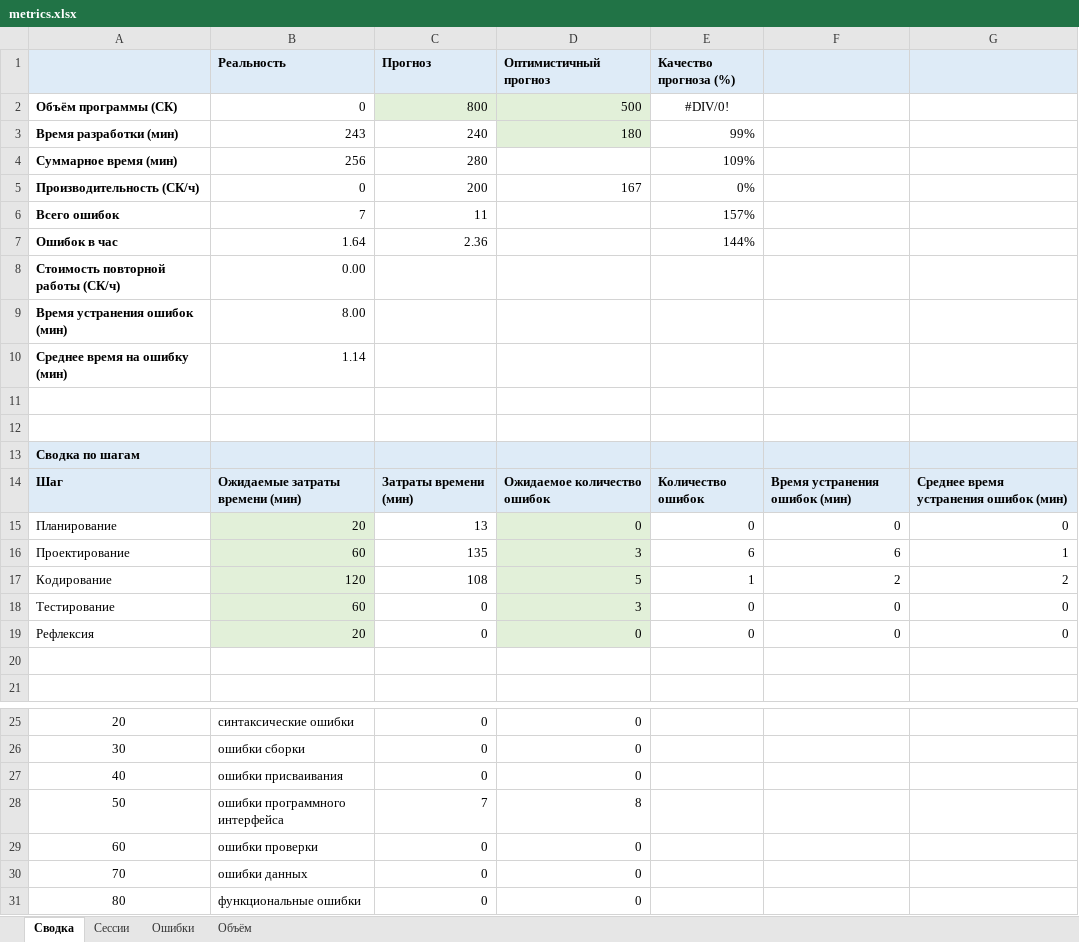
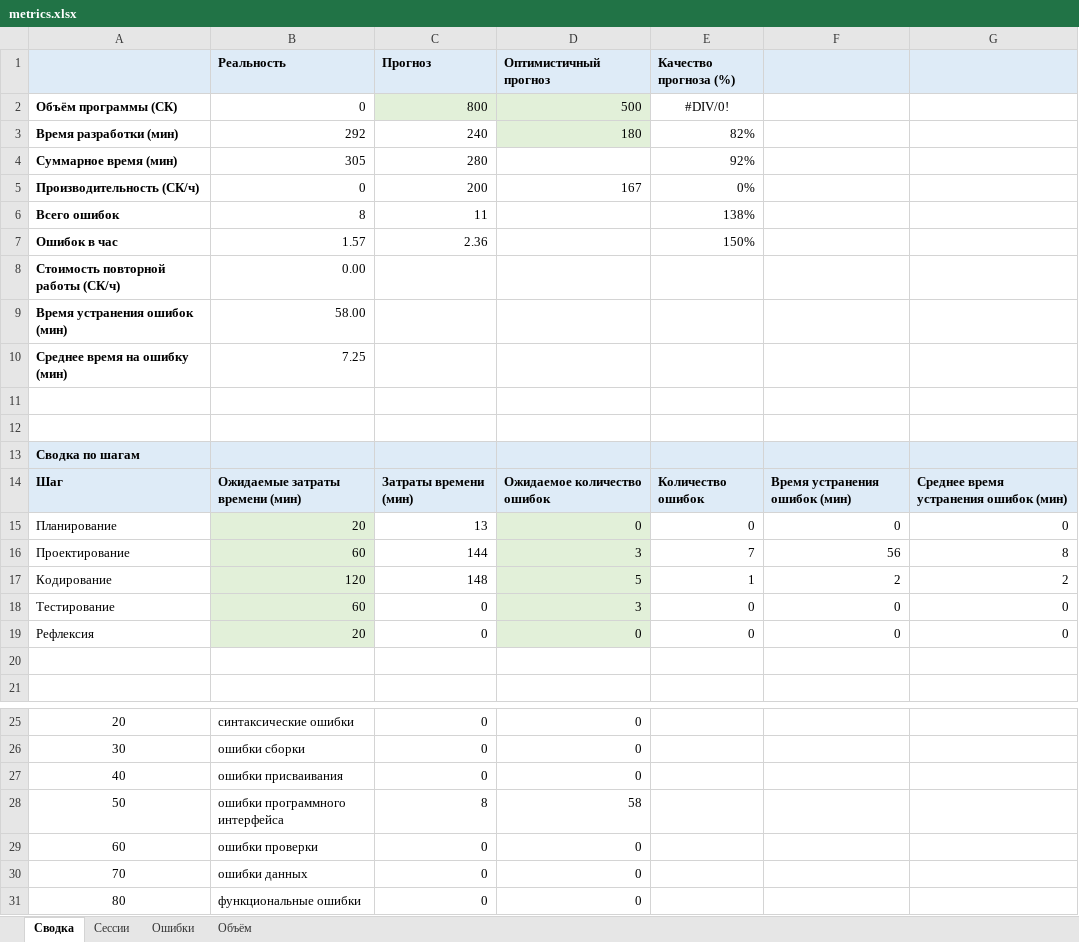
Before and after one commit to MaksimZh/ooap1, an Excel workbook: 08_assoc_array/metrics.xlsx, sheet Сводка, drawn as a sheet; only a part is shown, gaps mark what is left out; values as stored, in another font and other column widths than the file's, no borders; the diff names each change by its address in the sheet, - before the commit and + after, or states it on an @@ line.

```diff
--- a/08_assoc_array/metrics.xlsx (sheet Сводка)
+++ b/08_assoc_array/metrics.xlsx (sheet Сводка)
-B3 (Реальность): 243
+B3 (Реальность): 292
-E3 (Качество прогноза (%)): 99%
+E3 (Качество прогноза (%)): 82%
-B4 (Реальность): 256
+B4 (Реальность): 305
-E4 (Качество прогноза (%)): 109%
+E4 (Качество прогноза (%)): 92%
-B6 (Реальность): 7
+B6 (Реальность): 8
-E6 (Качество прогноза (%)): 157%
+E6 (Качество прогноза (%)): 138%
-B7 (Реальность): 1.64
+B7 (Реальность): 1.57
-E7 (Качество прогноза (%)): 144%
+E7 (Качество прогноза (%)): 150%
-B9 (Реальность): 8.00
+B9 (Реальность): 58.00
-B10 (Реальность): 1.14
+B10 (Реальность): 7.25
-C16 (Прогноз): 135
+C16 (Прогноз): 144
-E16 (Качество прогноза (%)): 6
+E16 (Качество прогноза (%)): 7
-F16: 6
+F16: 56
-G16: 1
+G16: 8
-C17 (Прогноз): 108
+C17 (Прогноз): 148
-C28 (Прогноз): 7
+C28 (Прогноз): 8
-D28 (Оптимистичный прогноз): 8
+D28 (Оптимистичный прогноз): 58
```
Also changed, not shown: sheet Сессии, sheet Ошибки, 2 other files.
